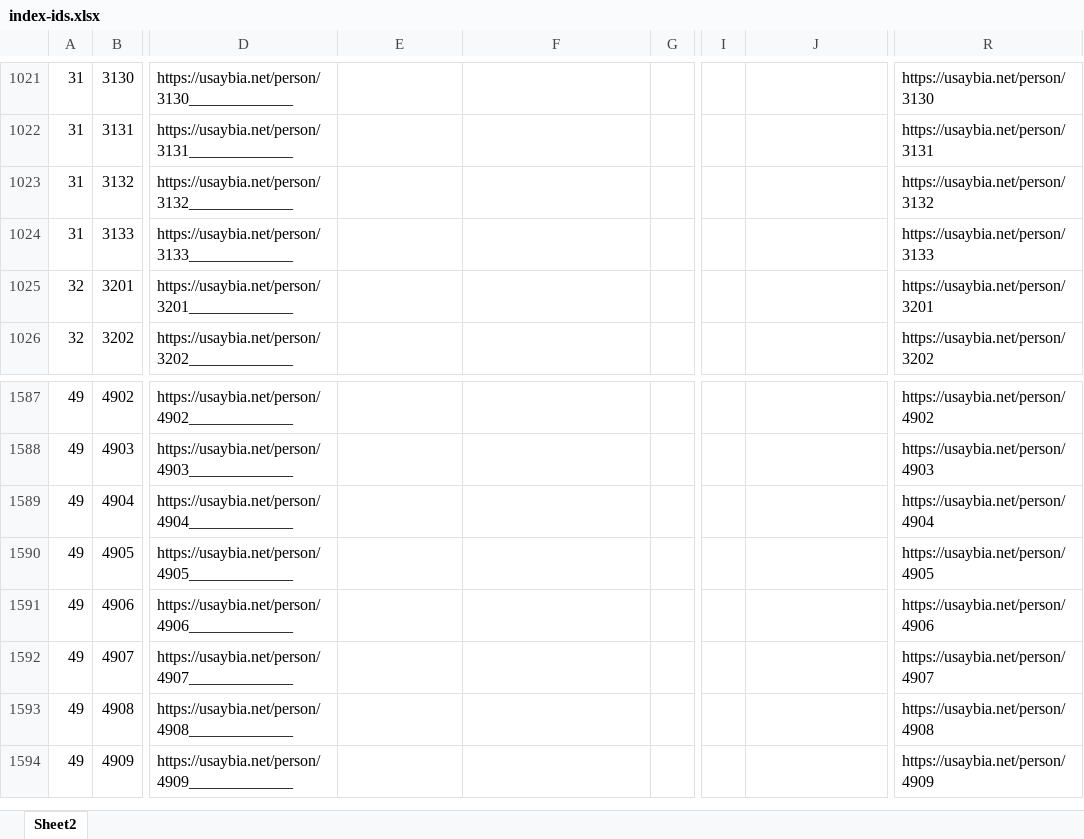
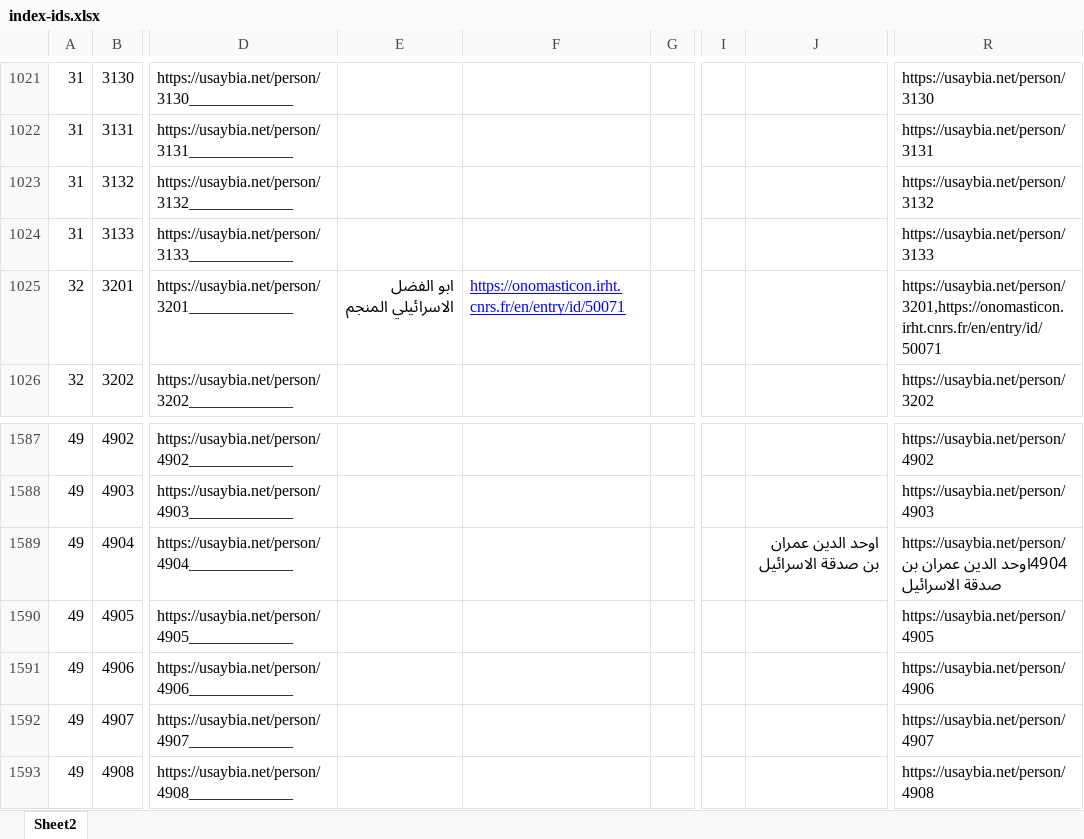
Before and after one commit to usaybia/usaybia-data, an Excel workbook: data/index-ids.xlsx, sheet Sheet2, drawn as a sheet; only a part is shown, gaps mark what is left out; the shorter side is filled out with more unchanged rows; values as stored, in another font and other column widths than the file's, no borders; the diff names each change by its address in the sheet, - before the commit and + after, or states it on an @@ line.

Commit message:
Update index-ids.xlsx
Tagging People in Recogito

```diff
--- a/data/index-ids.xlsx (sheet Sheet2)
+++ b/data/index-ids.xlsx (sheet Sheet2)
-E1025: (empty)
+E1025: ابو الفضل الاسرائيلي المنجم
-F1025: (empty)
+F1025: https://onomasticon.irht.cnrs.fr/en/entry/id/50071
-R1025: https://usaybia.net/person/3201
+R1025: https://usaybia.net/person/3201,https://onomasticon.irht.cnrs.fr/en/entry/id/50071
-J1589: (empty)
+J1589: اوحد الدين عمران بن صدقة الاسرائيل
-R1589: https://usaybia.net/person/4904
+R1589: https://usaybia.net/person/4904اوحد الدين عمران بن صدقة الاسرائيل
```
Also changed, not shown: hidden cells.
